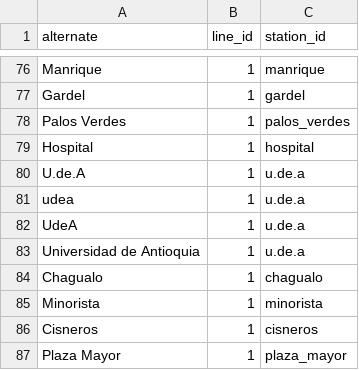
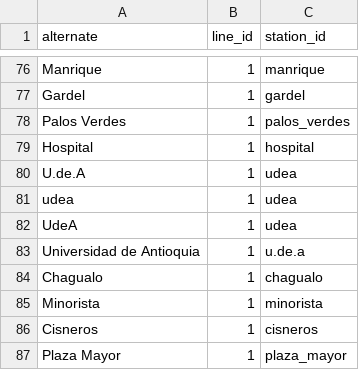
Before and after one commit to danielcgiraldo/metromap, a CSV file: core/api/data/alias.csv, drawn as a sheet; only a part is shown, gaps mark what is left out.

Commit message:
create get_stations

```diff
--- a/core/api/data/alias.csv
+++ b/core/api/data/alias.csv
@@ -79,5 +79,5 @@ Palos Verdes,1,palos_verdes
 Hospital,1,hospital
-U.de.A,1,u.de.a
-udea,1,u.de.a
-UdeA,1,u.de.a
+U.de.A,1,udea
+udea,1,udea
+UdeA,1,udea
 Universidad de Antioquia,1,u.de.a
```
Also changed, not shown: 1 other file.
